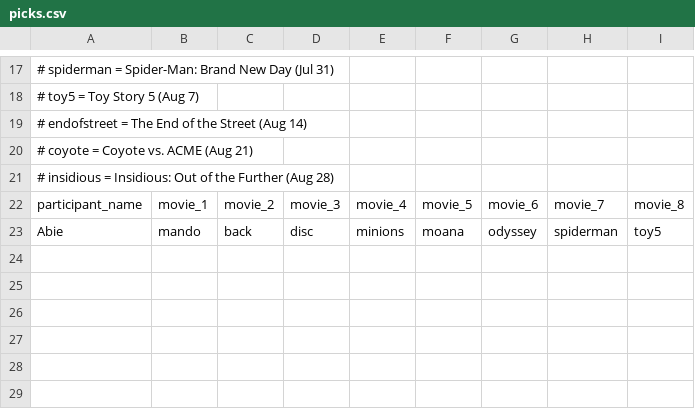
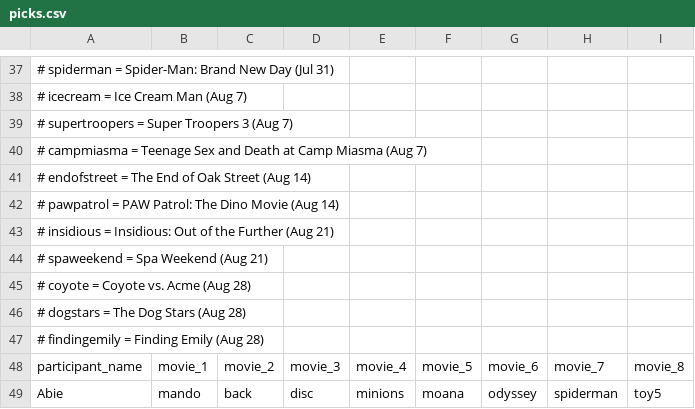
Before and after one commit to asprainleg/movie-challenge, a CSV file: picks.csv, drawn as a sheet; only a part is shown, gaps mark what is left out; the diff covers the shown part only.

Commit message:
Add files via upload
Edits made to reflect 2026 summer movies

```diff
--- a/picks.csv
+++ b/picks.csv
@@ -18,5 +38,11 @@
-#   toy5    = Toy Story 5                                 (Aug 7),,,,,,,,
-#   endofstreet  = The End of the Street                       (Aug 14),,,,,,,,
-#   coyote       = Coyote vs. ACME                             (Aug 21),,,,,,,,
-#   insidious    = Insidious: Out of the Further               (Aug 28),,,,,,,,
+#   icecream      = Ice Cream Man                                      (Aug 7),,,,,,,,
+#   supertroopers = Super Troopers 3                                   (Aug 7),,,,,,,,
+#   campmiasma    = Teenage Sex and Death at Camp Miasma               (Aug 7),,,,,,,,
+#   endofstreet   = The End of Oak Street                              (Aug 14),,,,,,,,
+#   pawpatrol     = PAW Patrol: The Dino Movie                         (Aug 14),,,,,,,,
+#   insidious     = Insidious: Out of the Further                      (Aug 21),,,,,,,,
+#   spaweekend    = Spa Weekend                                        (Aug 21),,,,,,,,
+#   coyote        = Coyote vs. Acme                                    (Aug 28),,,,,,,,
+#   dogstars      = The Dog Stars                                      (Aug 28),,,,,,,,
+#   findingemily  = Finding Emily                                      (Aug 28),,,,,,,,
 participant_name,movie_1,movie_2,movie_3,movie_4,movie_5,movie_6,movie_7,movie_8
```
Also changed, not shown: 20 added rows and 8 edited cells elsewhere in this file, 1 other file.
